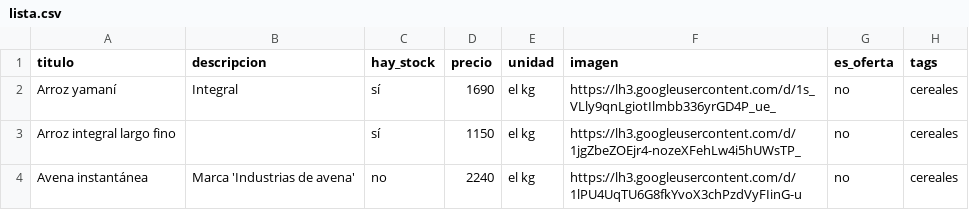
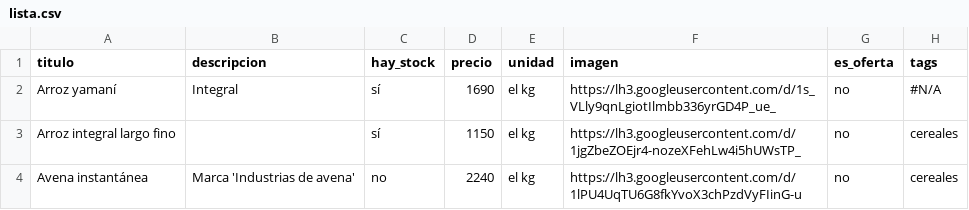
Before and after one commit to dietetica/productos, a CSV file: lista.csv, drawn as a sheet; only a part is shown.

Commit message:
Actualización automática de productos

```diff
--- a/lista.csv
+++ b/lista.csv
@@ -1,3 +1,3 @@
 titulo,descripcion,hay_stock,precio,unidad,imagen,es_oferta,tags
-Arroz yamaní,Integral,sí,1690,el kg,https://lh3.googleusercontent.com/d/1s_VLly9qnLgiotIlmbb336yrGD4P_ue_,no,cereales
+Arroz yamaní,Integral,sí,1690,el kg,https://lh3.googleusercontent.com/d/1s_VLly9qnLgiotIlmbb336yrGD4P_ue_,no,#N/A
 Arroz integral largo fino,,sí,1150,el kg,https://lh3.googleusercontent.com/d/1jgZbeZOEjr4-nozeXFehLw4i5hUWsTP_,no,cereales
```
